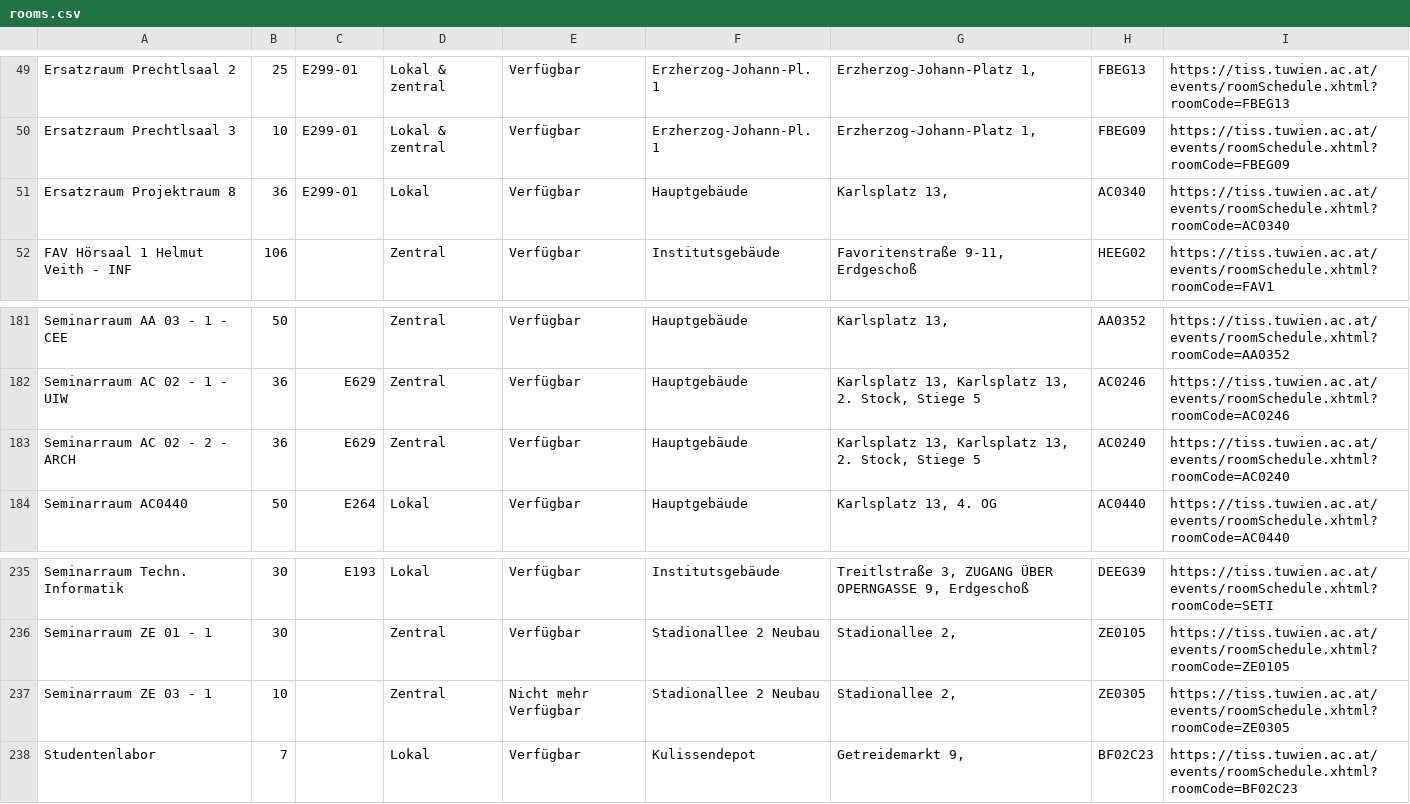
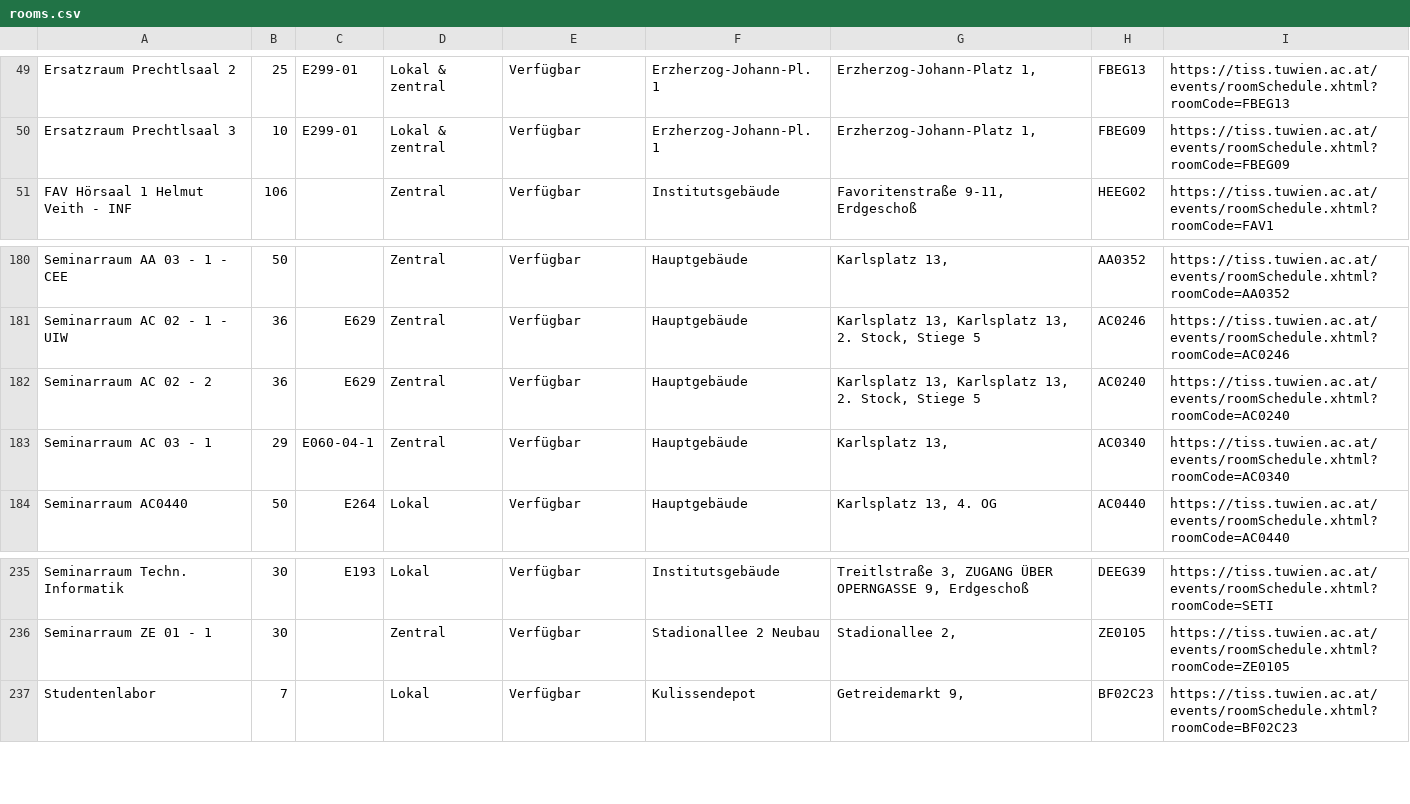
Before and after one commit to flofriday/better-tiss-calendar, a CSV file: app/resources/rooms.csv, drawn as a sheet; only a part is shown, gaps mark what is left out.

Commit message:
Update room list

```diff
--- a/app/resources/rooms.csv
+++ b/app/resources/rooms.csv
@@ -50,3 +50,2 @@ Ersatzraum Prechtlsaal 2,25,E299-01,Lokal & zentral,Verfügbar,Erzherzog-Johann-
 Ersatzraum Prechtlsaal 3,10,E299-01,Lokal & zentral,Verfügbar,Erzherzog-Johann-Pl. 1,"Erzherzog-Johann-Platz 1,",FBEG09,https://tiss.tuwien.ac.at/events/roomSchedule.xhtml?roomCode=FBEG09
-Ersatzraum Projektraum 8,36,E299-01,Lokal,Verfügbar,Hauptgebäude,"Karlsplatz 13,",AC0340,https://tiss.tuwien.ac.at/events/roomSchedule.xhtml?roomCode=AC0340
 FAV Hörsaal 1 Helmut Veith - INF,106,,Zentral,Verfügbar,Institutsgebäude,"Favoritenstraße 9-11, Erdgeschoß",HEEG02,https://tiss.tuwien.ac.at/events/roomSchedule.xhtml?roomCode=FAV1
@@ -182,3 +181,4 @@ Seminarraum AA 03 - 1 - CEE,50,,Zentral,Verfügbar,Hauptgebäude,"Karlsplatz 13,
 Seminarraum AC 02 - 1 - UIW,36,E629,Zentral,Verfügbar,Hauptgebäude,"Karlsplatz 13, Karlsplatz 13, 2. Stock, Stiege 5",AC0246,https://tiss.tuwien.ac.at/events/roomSchedule.xhtml?roomCode=AC0246
-Seminarraum AC 02 - 2 - ARCH,36,E629,Zentral,Verfügbar,Hauptgebäude,"Karlsplatz 13, Karlsplatz 13, 2. Stock, Stiege 5",AC0240,https://tiss.tuwien.ac.at/events/roomSchedule.xhtml?roomCode=AC0240
+Seminarraum AC 02 - 2,36,E629,Zentral,Verfügbar,Hauptgebäude,"Karlsplatz 13, Karlsplatz 13, 2. Stock, Stiege 5",AC0240,https://tiss.tuwien.ac.at/events/roomSchedule.xhtml?roomCode=AC0240
+Seminarraum AC 03 - 1,29,E060-04-1,Zentral,Verfügbar,Hauptgebäude,"Karlsplatz 13,",AC0340,https://tiss.tuwien.ac.at/events/roomSchedule.xhtml?roomCode=AC0340
 Seminarraum AC0440,50,E264,Lokal,Verfügbar,Hauptgebäude,"Karlsplatz 13, 4. OG",AC0440,https://tiss.tuwien.ac.at/events/roomSchedule.xhtml?roomCode=AC0440
@@ -236,3 +236,2 @@ Seminarraum Techn. Informatik,30,E193,Lokal,Verfügbar,Institutsgebäude,"Treitl
 Seminarraum ZE 01 - 1,30,,Zentral,Verfügbar,Stadionallee 2 Neubau,"Stadionallee 2,",ZE0105,https://tiss.tuwien.ac.at/events/roomSchedule.xhtml?roomCode=ZE0105
-Seminarraum ZE 03 - 1,10,,Zentral,Nicht mehr Verfügbar,Stadionallee 2 Neubau,"Stadionallee 2,",ZE0305,https://tiss.tuwien.ac.at/events/roomSchedule.xhtml?roomCode=ZE0305
 Studentenlabor,7,,Lokal,Verfügbar,Kulissendepot,"Getreidemarkt 9,",BF02C23,https://tiss.tuwien.ac.at/events/roomSchedule.xhtml?roomCode=BF02C23
```
